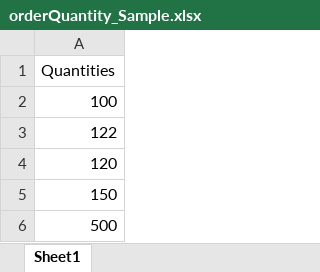
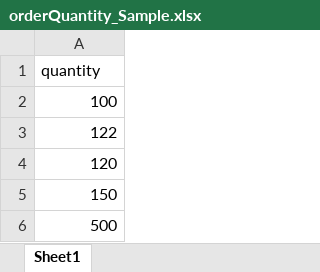
Before and after one commit to anorangefalcon/tradevogue-client, an Excel workbook: src/assets/ExcelSampleFile/orderQuantity_Sample.xlsx, sheet Sheet1, drawn as a sheet; values as stored, in another font and other column widths than the file's, no borders; the diff names each change by its address in the sheet, - before the commit and + after, or states it on an @@ line.

```diff
--- a/src/assets/ExcelSampleFile/orderQuantity_Sample.xlsx (sheet Sheet1)
+++ b/src/assets/ExcelSampleFile/orderQuantity_Sample.xlsx (sheet Sheet1)
-A1: Quantities
+A1: quantity
```
Also changed, not shown: src/assets/ExcelSampleFile/Categories_Sample.xlsx, src/assets/ExcelSampleFile/Tags_Sample.xlsx, 23 other files.
